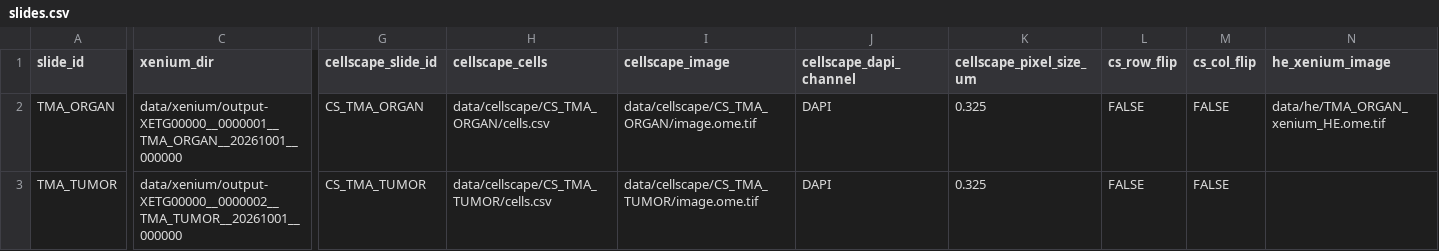
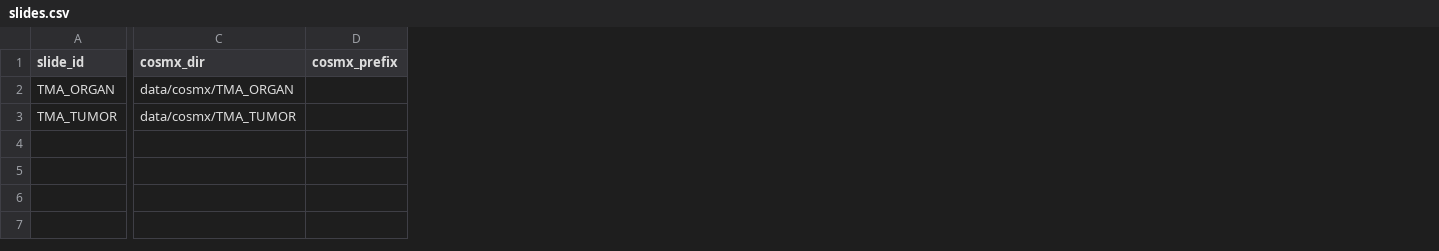
Before and after one commit to jpimentabernardes/Spatial_Transcriptomics_WTX, a CSV file: experiment1_tma/config/slides.csv, drawn as a sheet; only a part is shown, gaps mark what is left out; removed rows and columns are numbered as before the commit, all else as after; the diff covers the shown part only; the diff names each change by its address in the sheet, - before the commit and + after, or states it on an @@ line.

```diff
--- a/experiment1_tma/config/slides.csv
+++ b/experiment1_tma/config/slides.csv
-column C (xenium_dir), rows 2-3: data/xenium/output-XETG00000__0000001__TMA_ORGAN__20261001__000000 | data/xenium/output-XETG00000__0000002__TMA_TUMOR__20261001__000000
+column C (cosmx_dir), rows 2-3: data/cosmx/TMA_ORGAN | data/cosmx/TMA_TUMOR
+column D (cosmx_prefix), empty
-column G (cellscape_slide_id), rows 2-3: CS_TMA_ORGAN | CS_TMA_TUMOR
-column H (cellscape_cells), rows 2-3: data/cellscape/CS_TMA_ORGAN/cells.csv | data/cellscape/CS_TMA_TUMOR/cells.csv
-column I (cellscape_image), rows 2-3: data/cellscape/CS_TMA_ORGAN/image.ome.tif | data/cellscape/CS_TMA_TUMOR/image.ome.tif
-column J (cellscape_dapi_channel), rows 2-3: DAPI | DAPI
-column K (cellscape_pixel_size_um), rows 2-3: 0.325 | 0.325
-column L (cs_row_flip), rows 2-3: FALSE | FALSE
-column M (cs_col_flip), rows 2-3: FALSE | FALSE
-column N (he_xenium_image), row 2: data/he/TMA_ORGAN_xenium_HE.ome.tif
```
Also changed, not shown: 3 added columns, 3 removed columns and 4 edited cells elsewhere in this file, 46 other files.
